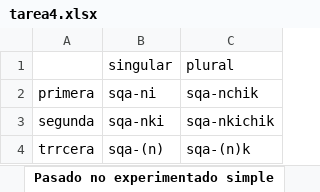
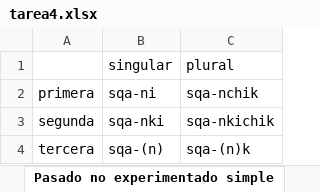
Before and after one commit to shellwithluv/Conjugador, an Excel workbook: tarea4.xlsx, sheet Pasado no experimentado simple, drawn as a sheet; values as stored, in another font and other column widths than the file's, no borders; the diff names each change by its address in the sheet, - before the commit and + after, or states it on an @@ line.

```diff
--- a/tarea4.xlsx (sheet Pasado no experimentado simple)
+++ b/tarea4.xlsx (sheet Pasado no experimentado simple)
-A4: trrcera
+A4: tercera
```
Also changed, not shown: pronombres1.xlsx.
